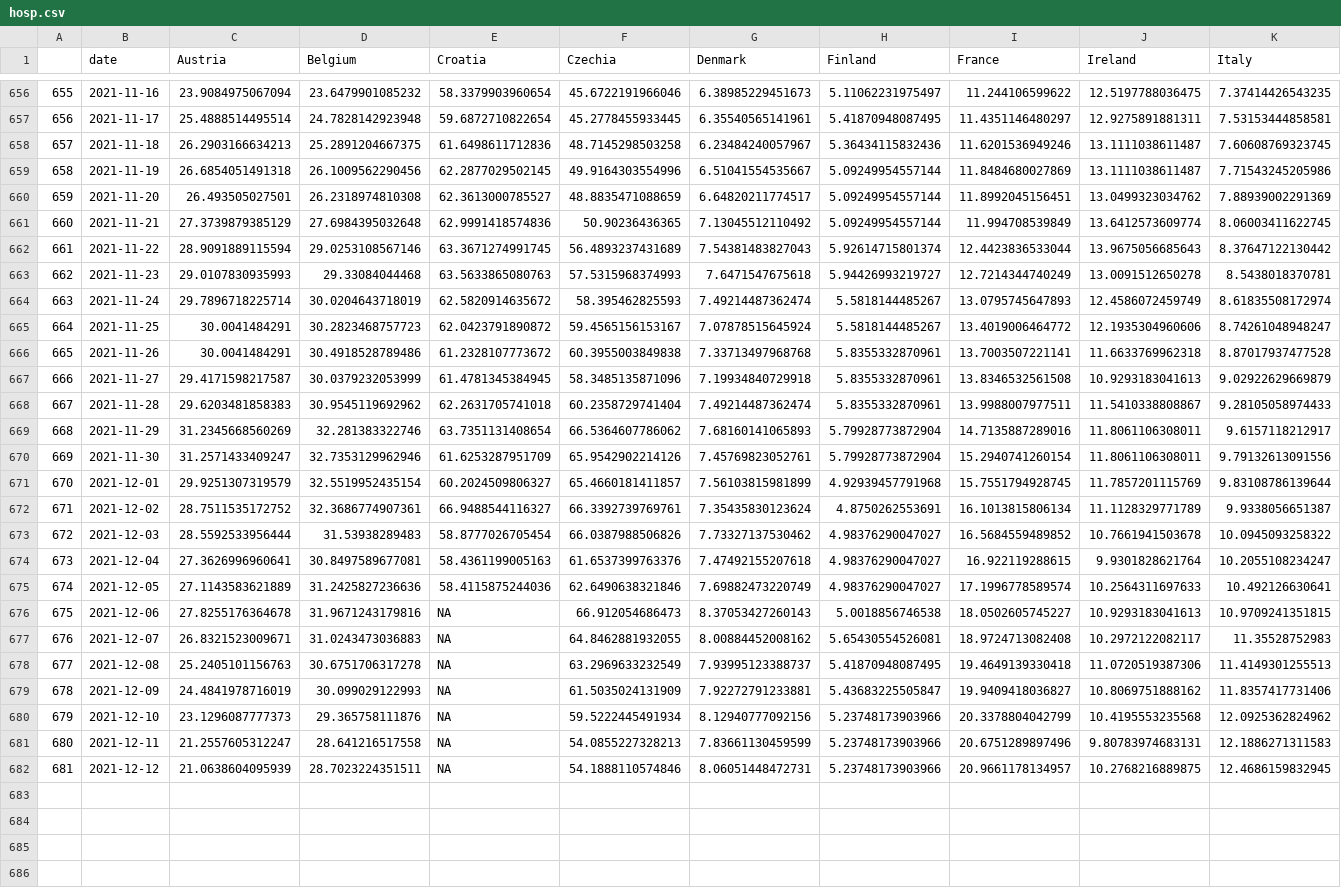
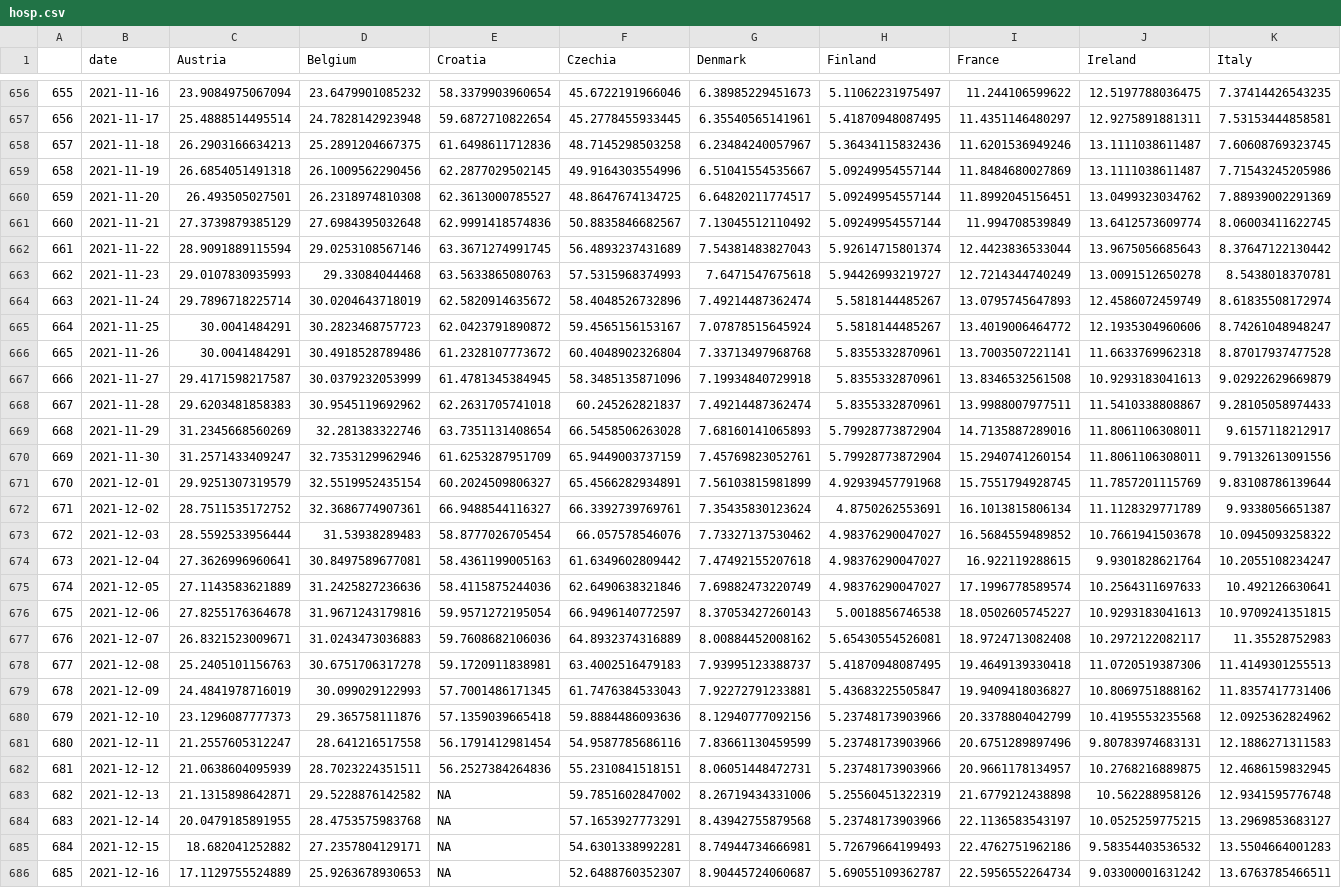
Before and after one commit to eamswe/dashboard, a CSV file: hosp.csv, drawn as a sheet; only a part is shown, gaps mark what is left out; rows hold the shown columns only; the diff covers the shown part only; the diff names each change by its address in the sheet, - before the commit and + after, or states it on an @@ line.

```diff
--- a/hosp.csv
+++ b/hosp.csv
-F660 (Czechia): 48.8835471088659
+F660 (Czechia): 48.8647674134725
-F661 (Czechia): 50.90236436365
+F661 (Czechia): 50.8835846682567
-F664 (Czechia): 58.395462825593
+F664 (Czechia): 58.4048526732896
-F666 (Czechia): 60.3955003849838
+F666 (Czechia): 60.4048902326804
-F668 (Czechia): 60.2358729741404
+F668 (Czechia): 60.245262821837
-F669 (Czechia): 66.5364607786062
+F669 (Czechia): 66.5458506263028
-F670 (Czechia): 65.9542902214126
+F670 (Czechia): 65.9449003737159
-F671 (Czechia): 65.4660181411857
+F671 (Czechia): 65.4566282934891
-F673 (Czechia): 66.0387988506826
+F673 (Czechia): 66.057578546076
-F674 (Czechia): 61.6537399763376
+F674 (Czechia): 61.6349602809442
-E676 (Croatia): NA
+E676 (Croatia): 59.9571272195054
-F676 (Czechia): 66.912054686473
+F676 (Czechia): 66.9496140772597
-E677 (Croatia): NA
+E677 (Croatia): 59.7608682106036
-F677 (Czechia): 64.8462881932055
+F677 (Czechia): 64.8932374316889
-E678 (Croatia): NA
+E678 (Croatia): 59.1720911838981
-F678 (Czechia): 63.2969633232549
+F678 (Czechia): 63.4002516479183
-E679 (Croatia): NA
+E679 (Croatia): 57.7001486171345
-F679 (Czechia): 61.5035024131909
+F679 (Czechia): 61.7476384533043
-E680 (Croatia): NA
+E680 (Croatia): 57.1359039665418
-F680 (Czechia): 59.5222445491934
+F680 (Czechia): 59.8884486093636
-E681 (Croatia): NA
+E681 (Croatia): 56.1791412981454
-F681 (Czechia): 54.0855227328213
+F681 (Czechia): 54.9587785686116
-E682 (Croatia): NA
+E682 (Croatia): 56.2527384264836
-F682 (Czechia): 54.1888110574846
+F682 (Czechia): 55.2310841518151
+row 683: 682 | 2021-12-13 | 21.1315898642871 | 29.5228876142582 | NA | 59.7851602847002 | 8.26719434331006 | 5.25560451322319 | 21.6779212438898 | 10.562288958126 | 12.9341595776748
+row 684: 683 | 2021-12-14 | 20.0479185891955 | 28.4753575983768 | NA | 57.1653927773291 | 8.43942755879568 | 5.23748173903966 | 22.1136583543197 | 10.0525259775215 | 13.2969853683127
+row 685: 684 | 2021-12-15 | 18.682041252882 | 27.2357804129171 | NA | 54.6301338992281 | 8.74944734666981 | 5.72679664199493 | 22.4762751962186 | 9.58354403536532 | 13.5504664001283
+row 686: 685 | 2021-12-16 | 17.1129755524889 | 25.9263678930653 | NA | 52.6488760352307 | 8.90445724060687 | 5.69055109362787 | 22.5956552264734 | 9.03300001631242 | 13.6763785466511
```
Also changed, not shown: 3 added rows and 5 edited cells elsewhere in this file, cases.csv, cumulcases.csv, 1 other file.
